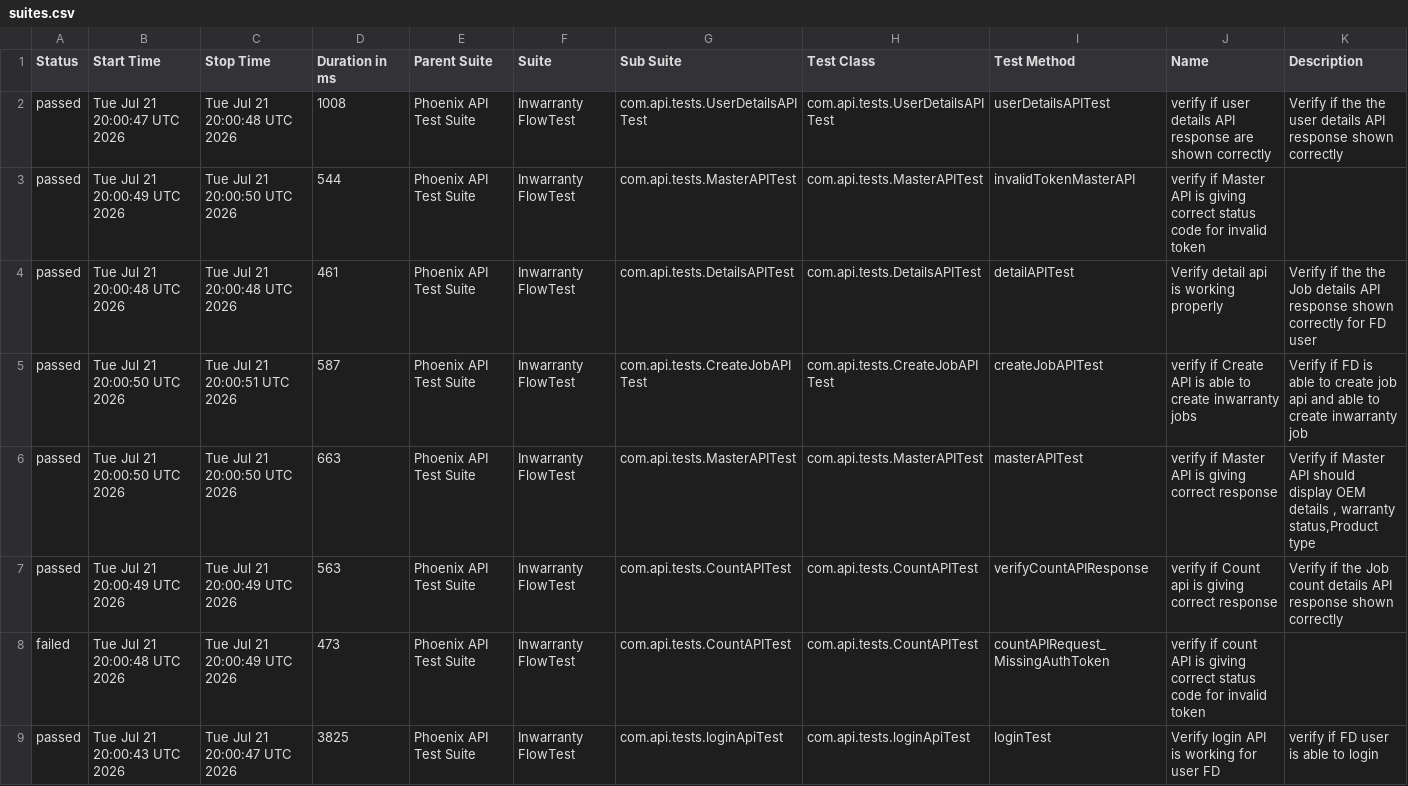
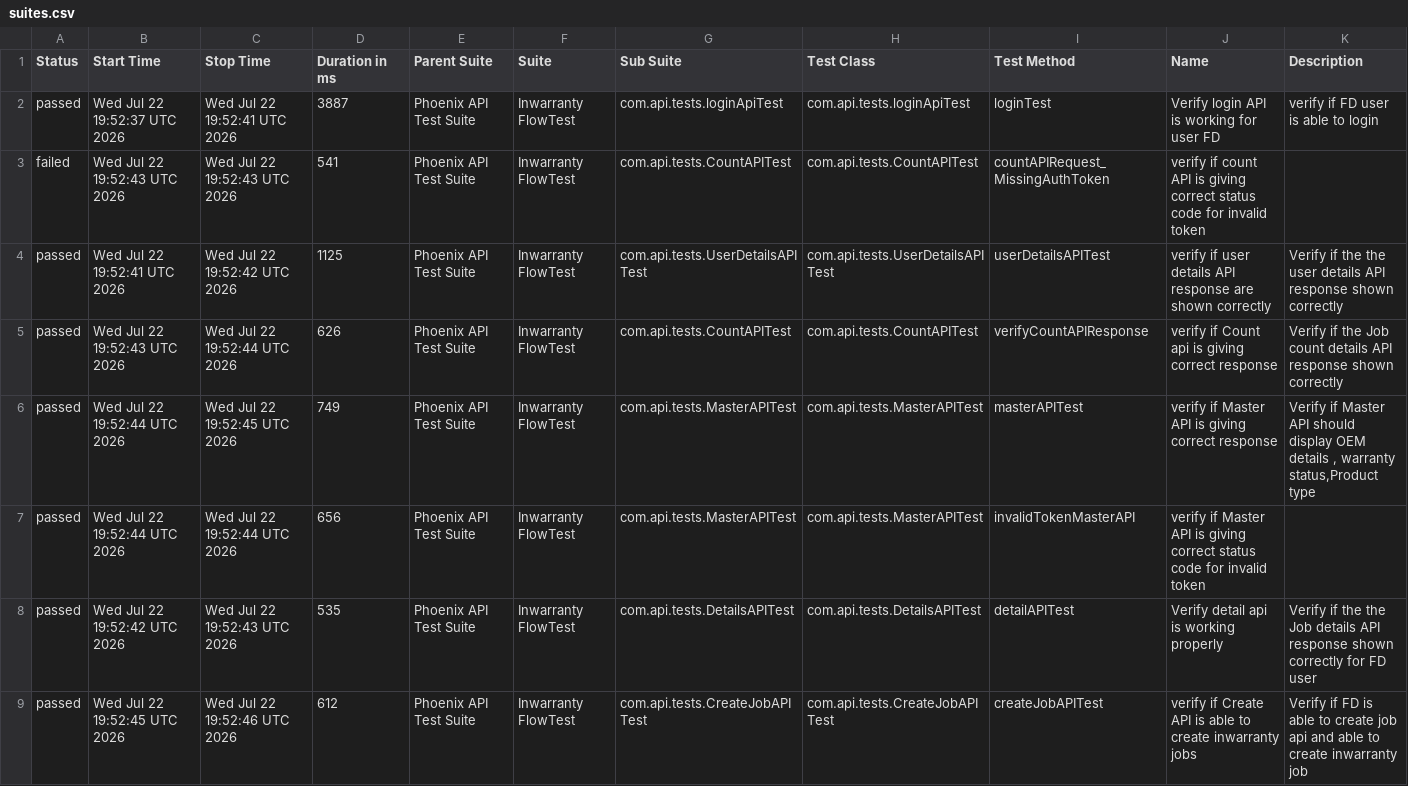
Before and after one commit to iamsourabh434/PhoenixTestAutomationFramework, a CSV file: data/suites.csv, drawn as a sheet.

```diff
--- a/data/suites.csv
+++ b/data/suites.csv
@@ -1,9 +1,9 @@
 "Status","Start Time","Stop Time","Duration in ms","Parent Suite","Suite","Sub Suite","Test Class","Test Method","Name","Description"
-"passed","Tue Jul 21 20:00:47 UTC 2026","Tue Jul 21 20:00:48 UTC 2026","1008","Phoenix API Test Suite","Inwarranty FlowTest","com.api.tests.UserDetailsAPITest","com.api.tests.UserDetailsAPITest","userDetailsAPITest","verify if user details API response are shown correctly","Verify if the the user details API response shown correctly"
-"passed","Tue Jul 21 20:00:49 UTC 2026","Tue Jul 21 20:00:50 UTC 2026","544","Phoenix API Test Suite","Inwarranty FlowTest","com.api.tests.MasterAPITest","com.api.tests.MasterAPITest","invalidTokenMasterAPI","verify if Master API is giving correct status code for invalid token",""
-"passed","Tue Jul 21 20:00:48 UTC 2026","Tue Jul 21 20:00:48 UTC 2026","461","Phoenix API Test Suite","Inwarranty FlowTest","com.api.tests.DetailsAPITest","com.api.tests.DetailsAPITest","detailAPITest","Verify detail api is working properly","Verify if the the Job details API response shown correctly for FD user"
-"passed","Tue Jul 21 20:00:50 UTC 2026","Tue Jul 21 20:00:51 UTC 2026","587","Phoenix API Test Suite","Inwarranty FlowTest","com.api.tests.CreateJobAPITest","com.api.tests.CreateJobAPITest","createJobAPITest","verify if Create API is able to create inwarranty jobs","Verify if FD is able to create job api and able to create inwarranty job"
-"passed","Tue Jul 21 20:00:50 UTC 2026","Tue Jul 21 20:00:50 UTC 2026","663","Phoenix API Test Suite","Inwarranty FlowTest","com.api.tests.MasterAPITest","com.api.tests.MasterAPITest","masterAPITest","verify if Master API is giving correct response","Verify if Master API should display OEM details , warranty status,Product type"
-"passed","Tue Jul 21 20:00:49 UTC 2026","Tue Jul 21 20:00:49 UTC 2026","563","Phoenix API Test Suite","Inwarranty FlowTest","com.api.tests.CountAPITest","com.api.tests.CountAPITest","verifyCountAPIResponse","verify if Count api is giving correct response","Verify if the Job count details API response shown correctly "
-"failed","Tue Jul 21 20:00:48 UTC 2026","Tue Jul 21 20:00:49 UTC 2026","473","Phoenix API Test Suite","Inwarranty FlowTest","com.api.tests.CountAPITest","com.api.tests.CountAPITest","countAPIRequest_MissingAuthToken","verify if count API is giving correct status code for invalid token",""
-"passed","Tue Jul 21 20:00:43 UTC 2026","Tue Jul 21 20:00:47 UTC 2026","3825","Phoenix API Test Suite","Inwarranty FlowTest","com.api.tests.loginApiTest","com.api.tests.loginApiTest","loginTest","Verify login API is working for user FD","verify if FD user is able to login"
+"passed","Wed Jul 22 19:52:37 UTC 2026","Wed Jul 22 19:52:41 UTC 2026","3887","Phoenix API Test Suite","Inwarranty FlowTest","com.api.tests.loginApiTest","com.api.tests.loginApiTest","loginTest","Verify login API is working for user FD","verify if FD user is able to login"
+"failed","Wed Jul 22 19:52:43 UTC 2026","Wed Jul 22 19:52:43 UTC 2026","541","Phoenix API Test Suite","Inwarranty FlowTest","com.api.tests.CountAPITest","com.api.tests.CountAPITest","countAPIRequest_MissingAuthToken","verify if count API is giving correct status code for invalid token",""
+"passed","Wed Jul 22 19:52:41 UTC 2026","Wed Jul 22 19:52:42 UTC 2026","1125","Phoenix API Test Suite","Inwarranty FlowTest","com.api.tests.UserDetailsAPITest","com.api.tests.UserDetailsAPITest","userDetailsAPITest","verify if user details API response are shown correctly","Verify if the the user details API response shown correctly"
+"passed","Wed Jul 22 19:52:43 UTC 2026","Wed Jul 22 19:52:44 UTC 2026","626","Phoenix API Test Suite","Inwarranty FlowTest","com.api.tests.CountAPITest","com.api.tests.CountAPITest","verifyCountAPIResponse","verify if Count api is giving correct response","Verify if the Job count details API response shown correctly "
+"passed","Wed Jul 22 19:52:44 UTC 2026","Wed Jul 22 19:52:45 UTC 2026","749","Phoenix API Test Suite","Inwarranty FlowTest","com.api.tests.MasterAPITest","com.api.tests.MasterAPITest","masterAPITest","verify if Master API is giving correct response","Verify if Master API should display OEM details , warranty status,Product type"
+"passed","Wed Jul 22 19:52:44 UTC 2026","Wed Jul 22 19:52:44 UTC 2026","656","Phoenix API Test Suite","Inwarranty FlowTest","com.api.tests.MasterAPITest","com.api.tests.MasterAPITest","invalidTokenMasterAPI","verify if Master API is giving correct status code for invalid token",""
+"passed","Wed Jul 22 19:52:42 UTC 2026","Wed Jul 22 19:52:43 UTC 2026","535","Phoenix API Test Suite","Inwarranty FlowTest","com.api.tests.DetailsAPITest","com.api.tests.DetailsAPITest","detailAPITest","Verify detail api is working properly","Verify if the the Job details API response shown correctly for FD user"
+"passed","Wed Jul 22 19:52:45 UTC 2026","Wed Jul 22 19:52:46 UTC 2026","612","Phoenix API Test Suite","Inwarranty FlowTest","com.api.tests.CreateJobAPITest","com.api.tests.CreateJobAPITest","createJobAPITest","verify if Create API is able to create inwarranty jobs","Verify if FD is able to create job api and able to create inwarranty job"
```
Also changed, not shown: data/behaviors.csv, 52 other files.
